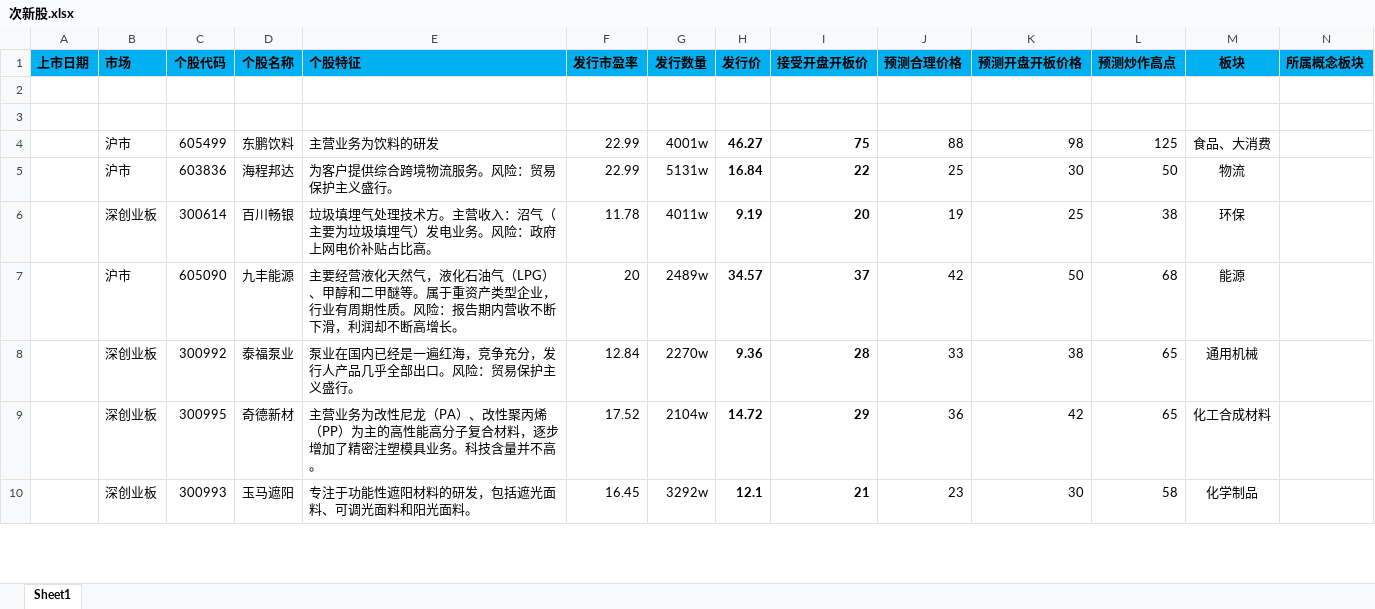
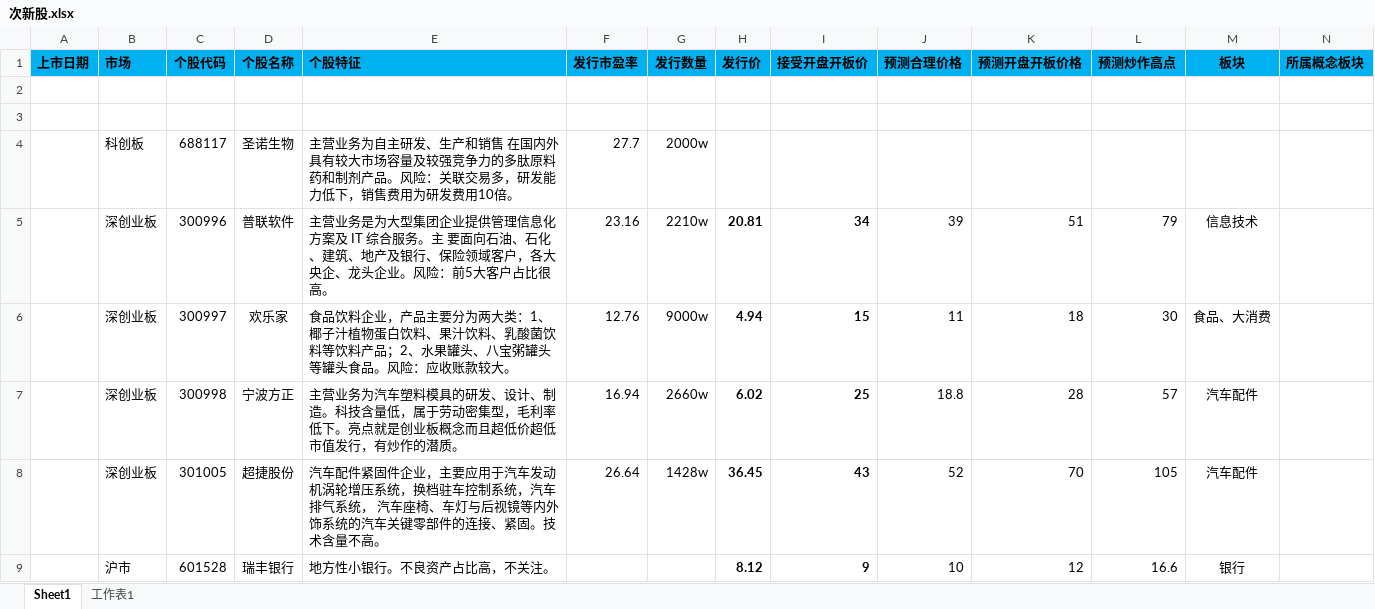
Before and after one commit to sailor008/python3_Stock, an Excel workbook: 次新股.xlsx, sheet Sheet1, drawn as a sheet; only a part is shown; the shorter side is filled out with more unchanged rows; values as stored, in another font and other column widths than the file's, no borders; the diff covers the shown part only; the diff names each change by its address in the sheet, - before the commit and + after, or states it on an @@ line.

Commit message:
次新股-添加数据

```diff
--- a/次新股.xlsx (sheet Sheet1)
+++ b/次新股.xlsx (sheet Sheet1)
+sheet tab: 工作表1
+row 4:  | 科创板 | 688117 | 圣诺生物 | 主营业务为自主研发、生产和销售 在国内外具有较大市场容量及较强竞争力的多肽原料药和制剂产品。风险：关联交易多，研发能力低下，销售费用为研发费用10倍。 | 27.7 | 2000w
+row 5:  | 深创业板 | 300996 | 普联软件 | 主营业务是为大型集团企业提供管理信息化方案及 IT 综合服务。主 要面向石油、石化、建筑、地产及银行、保险领域客户，各大央企、龙头企业。风险：前5大客户占比很高。 | 23.16 | 2210w | 20.81 | 34 | 39 | 51 | 79 | 信息技术
+row 6:  | 深创业板 | 300997 | 欢乐家 | 食品饮料企业，产品主要分为两大类：1、椰子汁植物蛋白饮料、果汁饮料、乳酸菌饮 料等饮料产品；2、水果罐头、八宝粥罐头等罐头食品。风险：应收账款较大。 | 12.76 | 9000w | 4.94 | 15 | 11 | 18 | 30 | 食品、大消费
+row 7:  | 深创业板 | 300998 | 宁波方正 | 主营业务为汽车塑料模具的研发、设计、制造。科技含量低，属于劳动密集型，毛利率低下。亮点就是创业板概念而且超低价超低市值发行，有炒作的潜质。 | 16.94 | 2660w | 6.02 | 25 | 18.8 | 28 | 57 | 汽车配件
+row 8:  | 深创业板 | 301005 | 超捷股份 | 汽车配件紧固件企业，主要应用于汽车发动机涡轮增压系统，换档驻车控制系统，汽车排气系统， 汽车座椅、车灯与后视镜等内外饰系统的汽车关键零部件的连接、紧固。技术含量不高。 | 26.64 | 1428w | 36.45 | 43 | 52 | 70 | 105 | 汽车配件
+row 9:  | 沪市 | 601528 | 瑞丰银行 | 地方性小银行。不良资产占比高，不关注。 |  |  | 8.12 | 9 | 10 | 12 | 16.6 | 银行
```
Also changed, not shown: 6 added rows elsewhere in this sheet.
